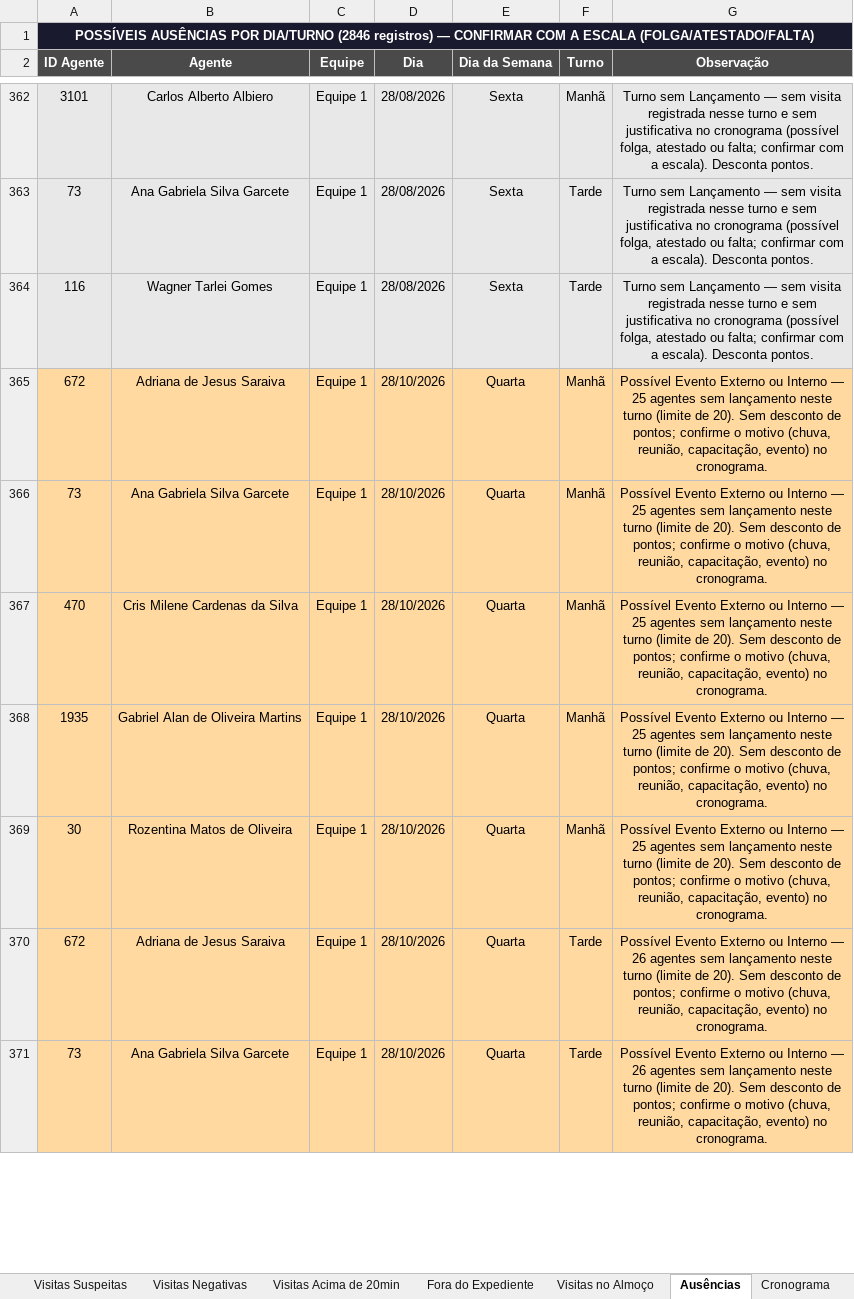
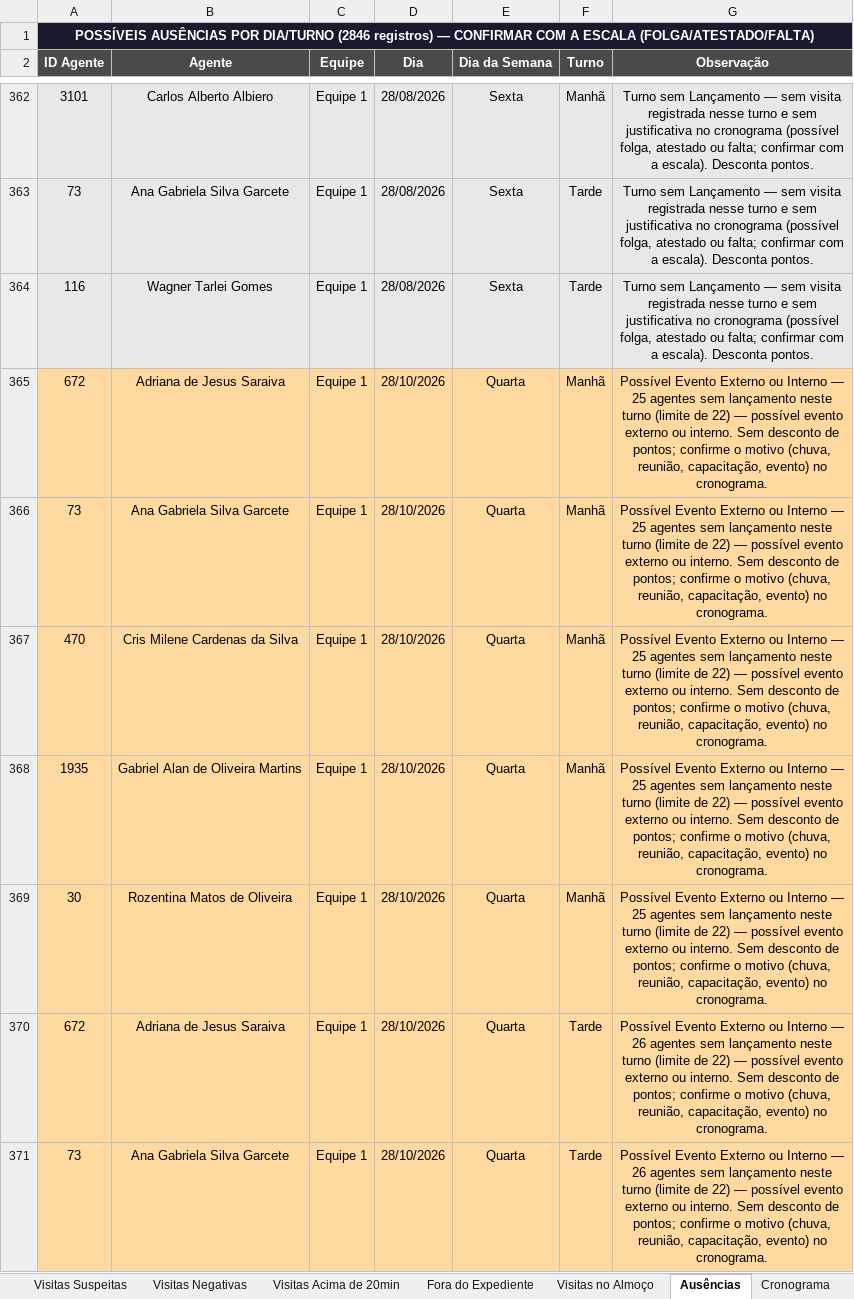
Before and after one commit to LucsDevPro/Sentinela, an Excel workbook: data/Analise_Consolidada.xlsx, sheet Ausências, drawn as a sheet; only a part is shown, gaps mark what is left out; values as stored, in another font and other column widths than the file's, no borders; the diff covers the shown part only; the diff names each change by its address in the sheet, - before the commit and + after, or states it on an @@ line.

```diff
--- a/data/Analise_Consolidada.xlsx (sheet Ausências)
+++ b/data/Analise_Consolidada.xlsx (sheet Ausências)
-G365:G369 (Observação): …(limite de 20). Sem desconto…
+G365:G369 (Observação): …(limite de 22) — possível evento externo ou interno. Sem desconto…
-G370:G371 (Observação): …(limite de 20). Sem desconto…
+G370:G371 (Observação): …(limite de 22) — possível evento externo ou interno. Sem desconto…
```
Also changed, not shown: 1356 edited cells and cell formats elsewhere in this sheet, sheet Ranking, data/historico/semana_329.xlsx, data/historico/semana_330.xlsx, 33 other files.
